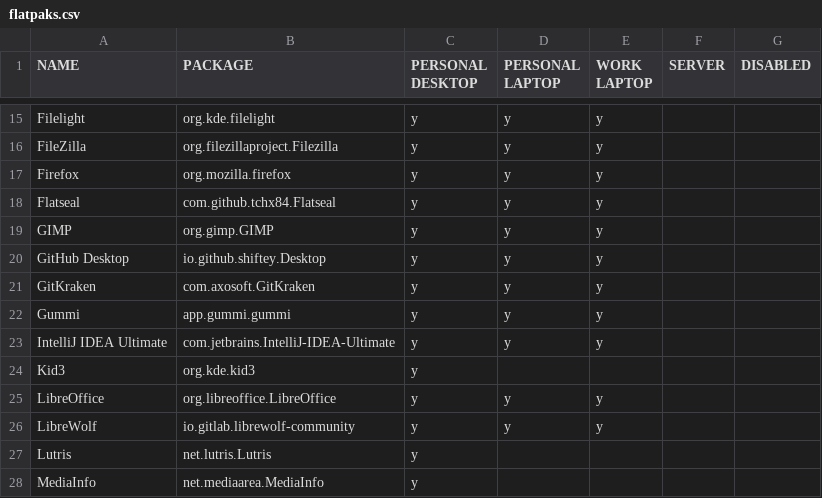
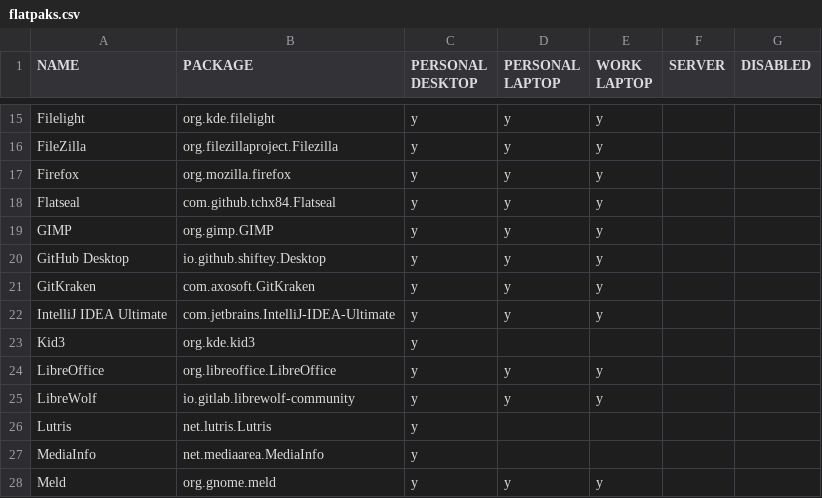
Before and after one commit to rvenutolo/packages, a CSV file: flatpaks.csv, drawn as a sheet; only a part is shown, gaps mark what is left out; the shorter side is filled out with more unchanged rows; the diff names each change by its address in the sheet, - before the commit and + after, or states it on an @@ line.

Commit message:
remove Gummi

```diff
--- a/flatpaks.csv
+++ b/flatpaks.csv
-row 22: Gummi | app.gummi.gummi | y | y | y
```
